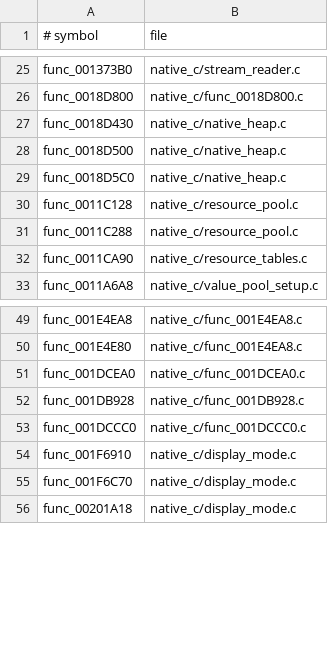
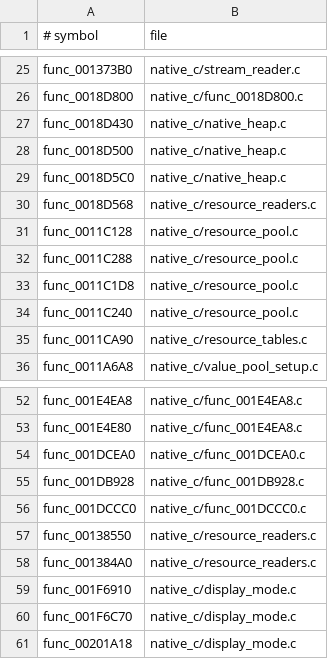
Before and after one commit to OpenThievius/OpenThievius, a TSV file: port/game/sly1-us/hand/backfills.tsv, drawn as a sheet; only a part is shown, gaps mark what is left out.

Commit message:
feat(port): backfill resource stream parsing
Add port-only readers for compact resource ranges and strings, plus value-pool allocation needed by the resource parser. Keep the implementations in native_c so matched decompilation can replace them directly.

Verification: cmake --build build/port --target port_native -j4; python3 tests/check_repository.py; bounded native launcher trace with the US ELF and ISO. Startup reaches the parser/resource stage but still renders no scene.

```diff
--- a/port/game/sly1-us/hand/backfills.tsv
+++ b/port/game/sly1-us/hand/backfills.tsv
@@ -29,4 +29,7 @@ func_0018D500	native_c/native_heap.c
 func_0018D5C0	native_c/native_heap.c
+func_0018D568	native_c/resource_readers.c
 func_0011C128	native_c/resource_pool.c
 func_0011C288	native_c/resource_pool.c
+func_0011C1D8	native_c/resource_pool.c
+func_0011C240	native_c/resource_pool.c
 func_0011CA90	native_c/resource_tables.c
@@ -53,2 +56,4 @@ func_001DB928	native_c/func_001DB928.c
 func_001DCCC0	native_c/func_001DCCC0.c
+func_00138550	native_c/resource_readers.c
+func_001384A0	native_c/resource_readers.c
 func_001F6910	native_c/display_mode.c
```
Also changed, not shown: 2 other files.
